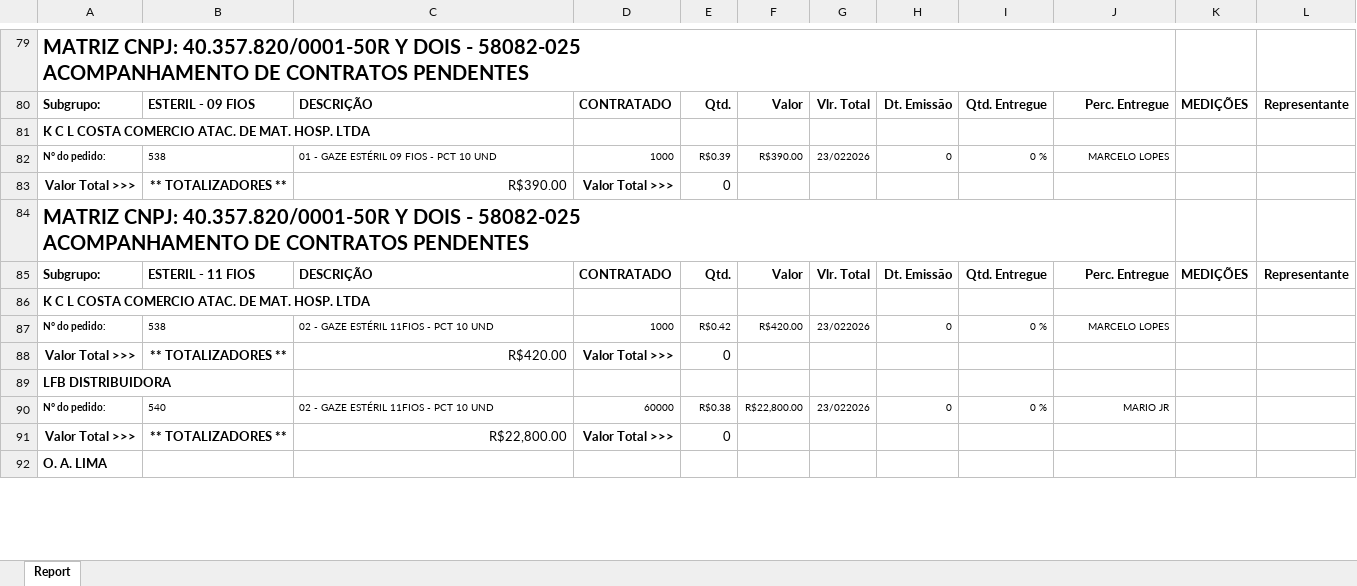
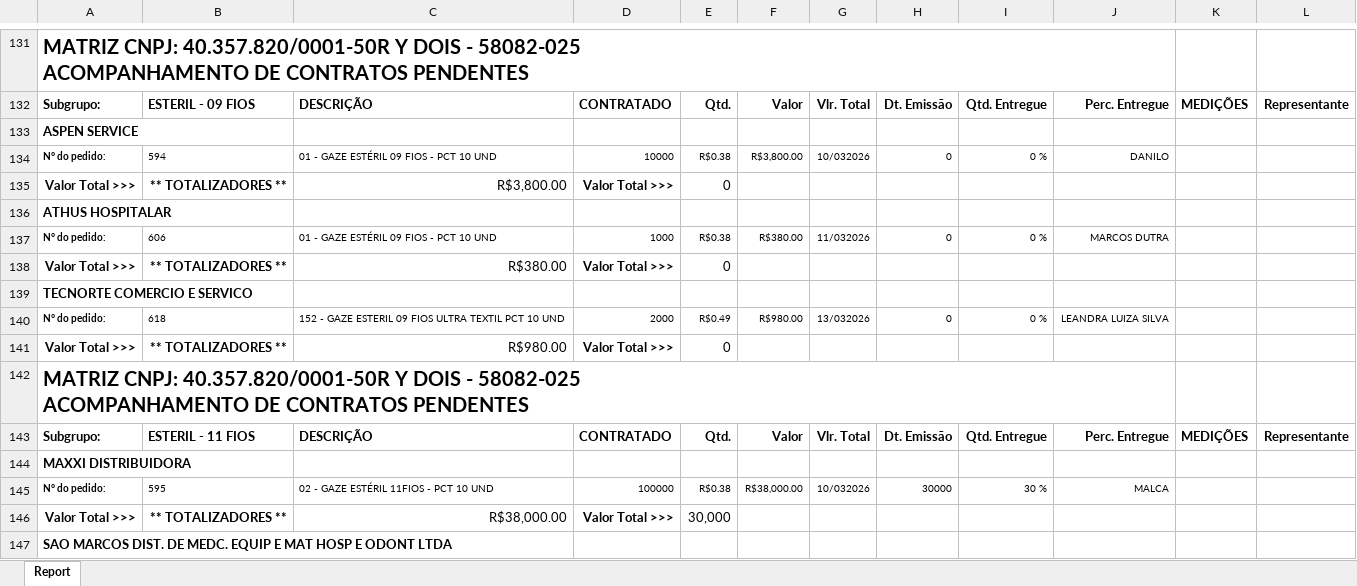
Before and after one commit to fabiosilvavendas-byte/CRM_Medtextil2.0, an Excel workbook: dados/PEDIDOSPENDENTES.xlsx, sheet Report, drawn as a sheet; only a part is shown, gaps mark what is left out; values as stored, in another font and other column widths than the file's, no borders; removed rows and columns are numbered as before the commit, all else as after; the diff covers the shown part only; the diff names each change by its address in the sheet, - before the commit and + after, or states it on an @@ line.

```diff
--- a/dados/PEDIDOSPENDENTES.xlsx (sheet Report)
+++ b/dados/PEDIDOSPENDENTES.xlsx (sheet Report)
-A133: K C L COSTA COMERCIO ATAC. DE MAT. HOSP. LTDA
+A133: ASPEN SERVICE
+row 134: N° do pedido: | 594 | 01 - GAZE ESTÉRIL 09 FIOS - PCT 10 UND | 10000 | R$0.38 | R$3,800.00 | 10/032026 | 0 | 0 % | DANILO
+row 135: Valor Total >>> | ** TOTALIZADORES ** | R$3,800.00 | Valor Total >>> | 0
+row 136: ATHUS HOSPITALAR
-B137: 538
+B137: 606
-E137: R$0.39
+E137: R$0.38
-F137: R$390.00
+F137: R$380.00
-G137: 23/022026
+G137: 11/032026
-J137: MARCELO LOPES
+J137: MARCOS DUTRA
-C138: R$390.00
+C138: R$380.00
+row 139: TECNORTE COMERCIO E SERVICO
+row 140: N° do pedido: | 618 | 152 - GAZE ESTERIL 09 FIOS ULTRA TEXTIL PCT 10 UND | 2000 | R$0.49 | R$980.00 | 13/032026 | 0 | 0 % | LEANDRA LUIZA SILVA
+row 141: Valor Total >>> | ** TOTALIZADORES ** | R$980.00 | Valor Total >>> | 0
-A144: K C L COSTA COMERCIO ATAC. DE MAT. HOSP. LTDA
+A144: MAXXI DISTRIBUIDORA
-row 87: N° do pedido: | 538 | 02 - GAZE ESTÉRIL 11FIOS - PCT 10 UND | 1000 | R$0.42 | R$420.00 | 23/022026 | 0 | 0 % | MARCELO LOPES
-row 88: Valor Total >>> | ** TOTALIZADORES ** | R$420.00 | Valor Total >>> | 0
-row 89: LFB DISTRIBUIDORA
-B145: 540
+B145: 595
-D145: 60000
+D145: 100000
-F145: R$22,800.00
+F145: R$38,000.00
-G145: 23/022026
+G145: 10/032026
-H145: 0
+H145: 30000
-I145: 0 %
+I145: 30 %
-J145: MARIO JR
+J145: MALCA
-C146: R$22,800.00
+C146: R$38,000.00
-E146: 0
+E146: 30,000
-A147: O. A. LIMA
+A147: SAO MARCOS DIST. DE MEDC. EQUIP E MAT HOSP E ODONT LTDA
```
Also changed, not shown: 90 added rows, 7 removed rows, 1 moved row, 190 edited cells and cell formats elsewhere in this sheet, dados/CONSULTA_VENDEDORES.xlsx.
